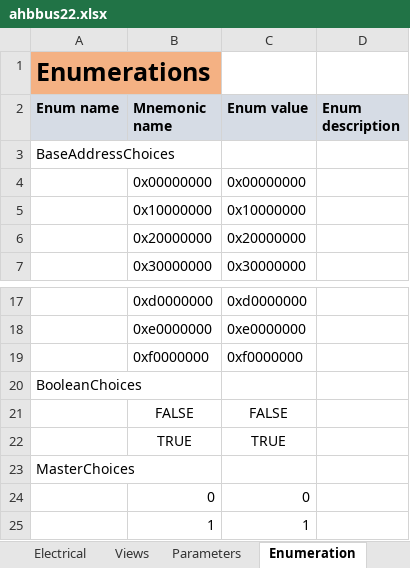
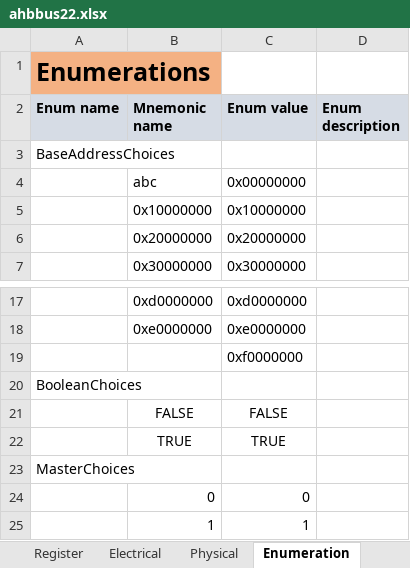
Before and after one commit to gopalgogna11/hello-world, an Excel workbook: my1stProject/ahbbus22/ahbbus22.xlsx, sheet Enumeration, drawn as a sheet; only a part is shown, gaps mark what is left out; values as stored, in another font and other column widths than the file's, no borders; the diff names each change by its address in the sheet, - before the commit and + after, or states it on an @@ line.

```diff
--- a/my1stProject/ahbbus22/ahbbus22.xlsx (sheet Enumeration)
+++ b/my1stProject/ahbbus22/ahbbus22.xlsx (sheet Enumeration)
-B4 (Mnemonic name): 0x00000000
+B4 (Mnemonic name): abc
-B19 (Mnemonic name): 0xf0000000
+B19 (Mnemonic name): (empty)
```
Also changed, not shown: sheet Interfaces, sheet ids_template, sheet IOport, sheet Views, sheet Parameters, other sheet tabs, formulas that keep their value, hidden cells, my1stProject/apb_subsystem/apb_subsustem_design_arch.xlsx, my1stProject/apb_subsystem/apb_subsystem.xlsx, 5 other files.
